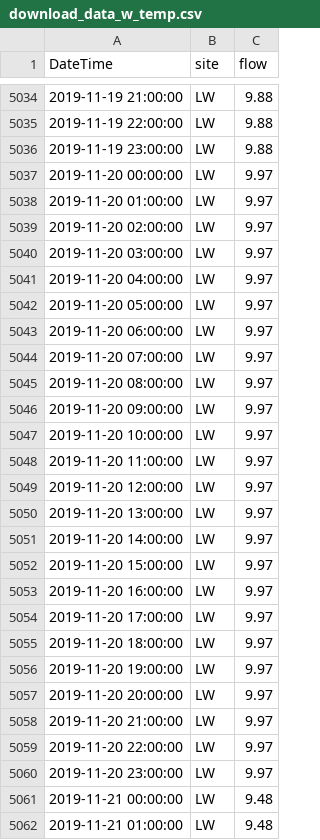
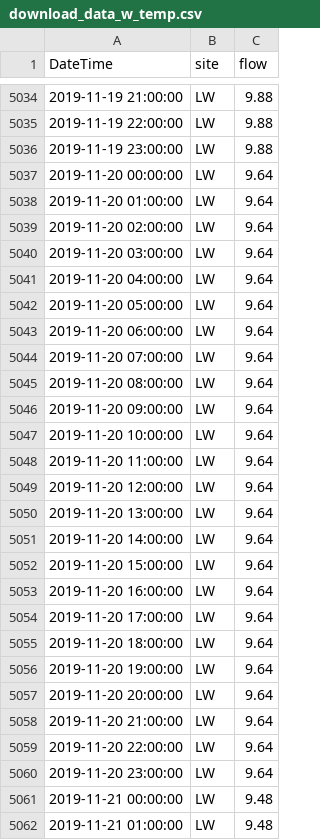
Before and after one commit to ShyGuyPy/shinyapp_io_test, a CSV file: input/ts/current/download_data_w_temp.csv, drawn as a sheet; only a part is shown, gaps mark what is left out; the diff covers the shown part only.

```diff
--- a/input/ts/current/download_data_w_temp.csv
+++ b/input/ts/current/download_data_w_temp.csv
@@ -5036,26 +5036,26 @@
 "2019-11-19 23:00:00","LW",9.88
-"2019-11-20 00:00:00","LW",9.97
-"2019-11-20 01:00:00","LW",9.97
-"2019-11-20 02:00:00","LW",9.97
-"2019-11-20 03:00:00","LW",9.97
-"2019-11-20 04:00:00","LW",9.97
-"2019-11-20 05:00:00","LW",9.97
-"2019-11-20 06:00:00","LW",9.97
-"2019-11-20 07:00:00","LW",9.97
-"2019-11-20 08:00:00","LW",9.97
-"2019-11-20 09:00:00","LW",9.97
-"2019-11-20 10:00:00","LW",9.97
-"2019-11-20 11:00:00","LW",9.97
-"2019-11-20 12:00:00","LW",9.97
-"2019-11-20 13:00:00","LW",9.97
-"2019-11-20 14:00:00","LW",9.97
-"2019-11-20 15:00:00","LW",9.97
-"2019-11-20 16:00:00","LW",9.97
-"2019-11-20 17:00:00","LW",9.97
-"2019-11-20 18:00:00","LW",9.97
-"2019-11-20 19:00:00","LW",9.97
-"2019-11-20 20:00:00","LW",9.97
-"2019-11-20 21:00:00","LW",9.97
-"2019-11-20 22:00:00","LW",9.97
-"2019-11-20 23:00:00","LW",9.97
+"2019-11-20 00:00:00","LW",9.64
+"2019-11-20 01:00:00","LW",9.64
+"2019-11-20 02:00:00","LW",9.64
+"2019-11-20 03:00:00","LW",9.64
+"2019-11-20 04:00:00","LW",9.64
+"2019-11-20 05:00:00","LW",9.64
+"2019-11-20 06:00:00","LW",9.64
+"2019-11-20 07:00:00","LW",9.64
+"2019-11-20 08:00:00","LW",9.64
+"2019-11-20 09:00:00","LW",9.64
+"2019-11-20 10:00:00","LW",9.64
+"2019-11-20 11:00:00","LW",9.64
+"2019-11-20 12:00:00","LW",9.64
+"2019-11-20 13:00:00","LW",9.64
+"2019-11-20 14:00:00","LW",9.64
+"2019-11-20 15:00:00","LW",9.64
+"2019-11-20 16:00:00","LW",9.64
+"2019-11-20 17:00:00","LW",9.64
+"2019-11-20 18:00:00","LW",9.64
+"2019-11-20 19:00:00","LW",9.64
+"2019-11-20 20:00:00","LW",9.64
+"2019-11-20 21:00:00","LW",9.64
+"2019-11-20 22:00:00","LW",9.64
+"2019-11-20 23:00:00","LW",9.64
 "2019-11-21 00:00:00","LW",9.48
```
Also changed, not shown: 24 edited cells elsewhere in this file, input/ts/current/download_data_fh_actual.csv, input/ts/current/download_data_w_actual.csv, 5 other files.
